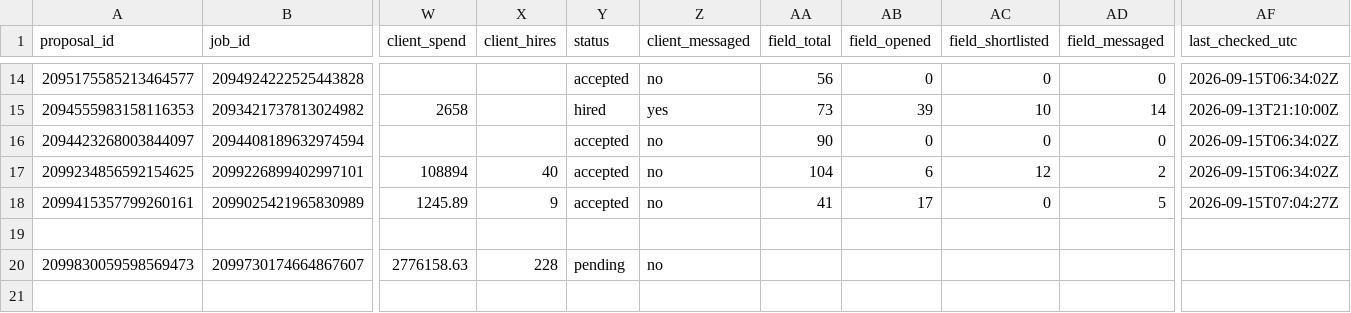
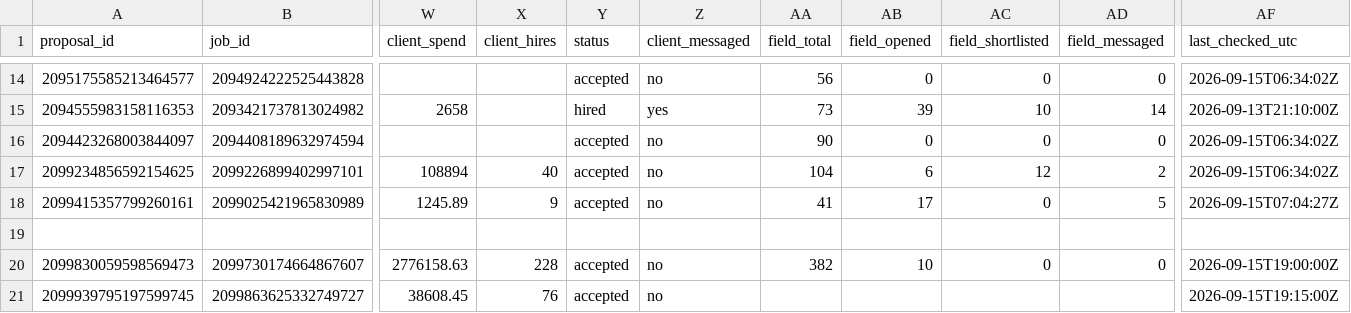
Before and after one commit to Hashimcodess/upwork-mcp-pipeline, a CSV file: outcome-learner/data/outcomes.csv, drawn as a sheet; only a part is shown, gaps mark what is left out; rows hold the shown columns only; the diff names each change by its address in the sheet, - before the commit and + after, or states it on an @@ line.

```diff
--- a/outcome-learner/data/outcomes.csv
+++ b/outcome-learner/data/outcomes.csv
-Y20 (status): pending
+Y20 (status): accepted
-AA20 (field_total): (empty)
+AA20 (field_total): 382
-AB20 (field_opened): (empty)
+AB20 (field_opened): 10
-AC20 (field_shortlisted): (empty)
+AC20 (field_shortlisted): 0
-AD20 (field_messaged): (empty)
+AD20 (field_messaged): 0
-AF20 (last_checked_utc): (empty)
+AF20 (last_checked_utc): 2026-09-15T19:00:00Z
+row 21: 2099939795197599745 | 2099863625332749727 | 38608.45 | 76 | accepted | no |  |  |  |  | 2026-09-15T19:15:00Z
```
Also changed, not shown: 6 other files.
